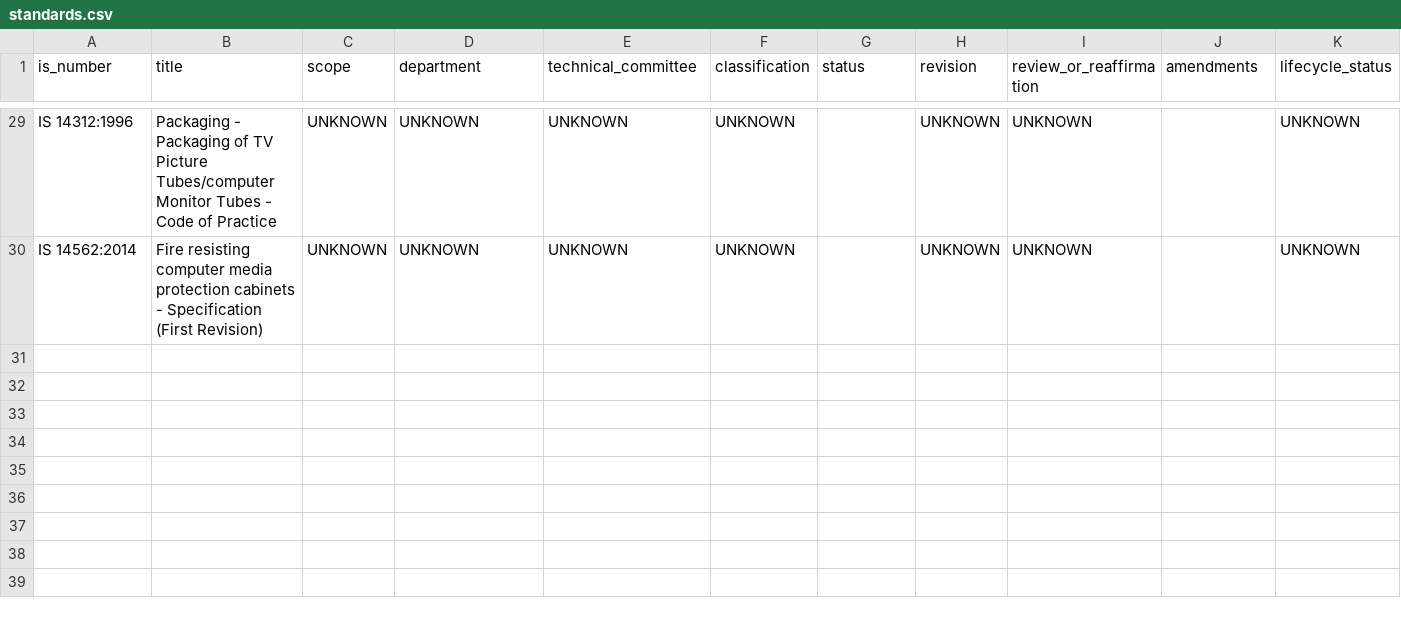
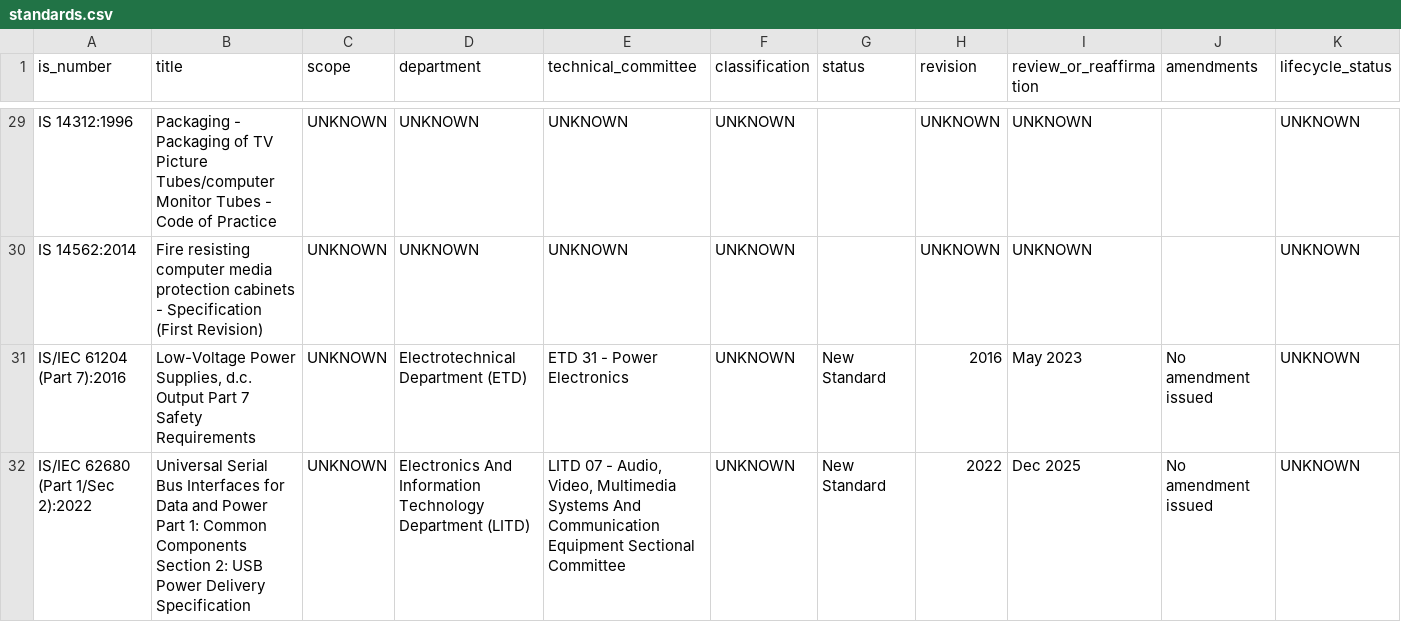
Before and after one commit to Sumedha-t/Indian-standards-intelligence-engine, a CSV file: data/processed/standards.csv, drawn as a sheet; only a part is shown, gaps mark what is left out; rows hold the shown columns only; the diff covers the shown part only; the diff names each change by its address in the sheet, - before the commit and + after, or states it on an @@ line.

Commit message:
Enrich standards metadata and source relationships

```diff
--- a/data/processed/standards.csv
+++ b/data/processed/standards.csv
+row 31: IS/IEC 61204 (Part 7):2016 | Low-Voltage Power Supplies, d.c. Output Part 7 Safety Requirements | UNKNOWN | Electrotechnical Department (ETD) | ETD 31 - Power Electronics | UNKNOWN | New Standard | 2016 | May 2023 | No amendment issued | UNKNOWN
+row 32: IS/IEC 62680 (Part 1/Sec 2):2022 | Universal Serial Bus Interfaces for Data and Power Part 1: Common Components Section 2: USB Power Delivery Specification | UNKNOWN | Electronics And Information Technology Department (LITD) | LITD 07 - Audio, Video, Multimedia Systems And Communication Equipment Sectional Committee | UNKNOWN | New Standard | 2022 | Dec 2025 | No amendment issued | UNKNOWN
```
Also changed, not shown: 4 added rows and 1 edited cell elsewhere in this file, data/processed/standard_relationships.csv.
